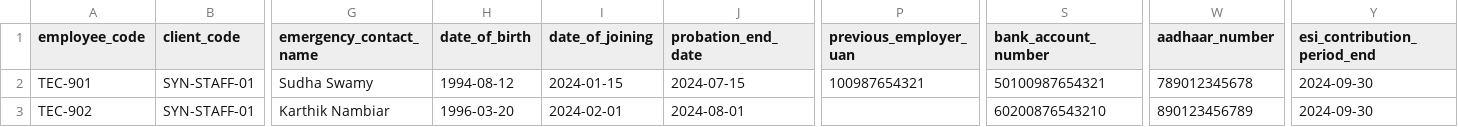
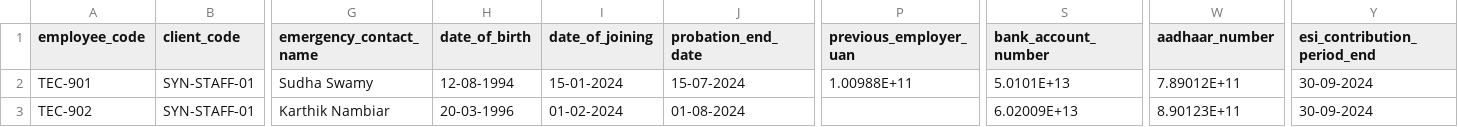
Before and after one commit to Pooranachandiran26/tecla-payroll, a CSV file: public/templates/two_employees_bulk_import.csv, drawn as a sheet; only a part is shown, gaps mark what is left out; the diff names each change by its address in the sheet, - before the commit and + after, or states it on an @@ line.

```diff
--- a/public/templates/two_employees_bulk_import.csv
+++ b/public/templates/two_employees_bulk_import.csv
-H2 (date_of_birth): 1994-08-12
+H2 (date_of_birth): 12-08-1994
-I2 (date_of_joining): 2024-01-15
+I2 (date_of_joining): 15-01-2024
-J2 (probation_end_date): 2024-07-15
+J2 (probation_end_date): 15-07-2024
-P2 (previous_employer_uan): 100987654321
+P2 (previous_employer_uan): 1.00988E+11
-S2 (bank_account_number): 50100987654321
+S2 (bank_account_number): 5.0101E+13
-W2 (aadhaar_number): 789012345678
+W2 (aadhaar_number): 7.89012E+11
-Y2:Y3 (esi_contribution_period_end): 2024-09-30
+Y2:Y3 (esi_contribution_period_end): 30-09-2024
-H3 (date_of_birth): 1996-03-20
+H3 (date_of_birth): 20-03-1996
-I3 (date_of_joining): 2024-02-01
+I3 (date_of_joining): 01-02-2024
-J3 (probation_end_date): 2024-08-01
+J3 (probation_end_date): 01-08-2024
-S3 (bank_account_number): 60200876543210
+S3 (bank_account_number): 6.02009E+13
-W3 (aadhaar_number): 890123456789
+W3 (aadhaar_number): 8.90123E+11
```
Also changed, not shown: 16 other files.
